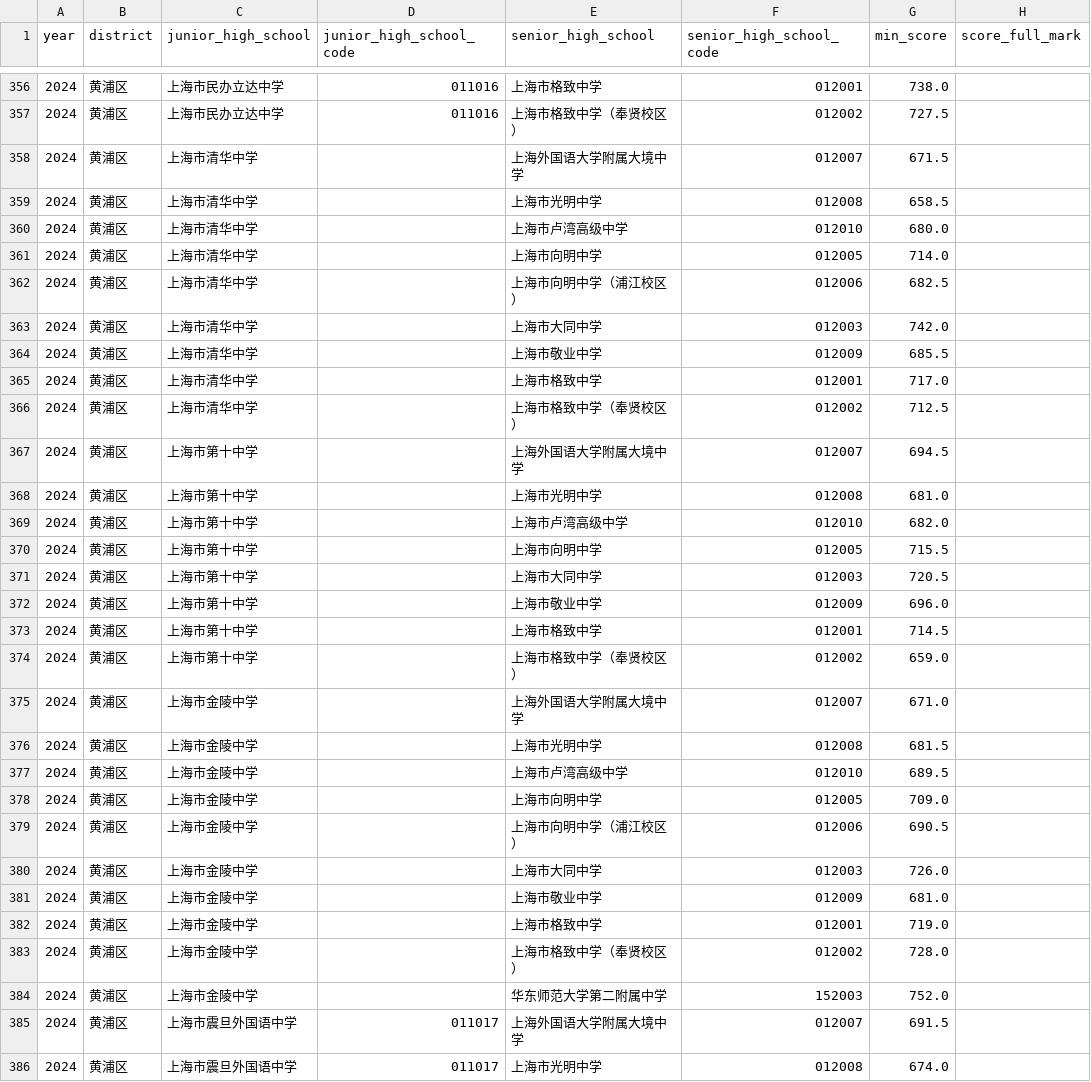
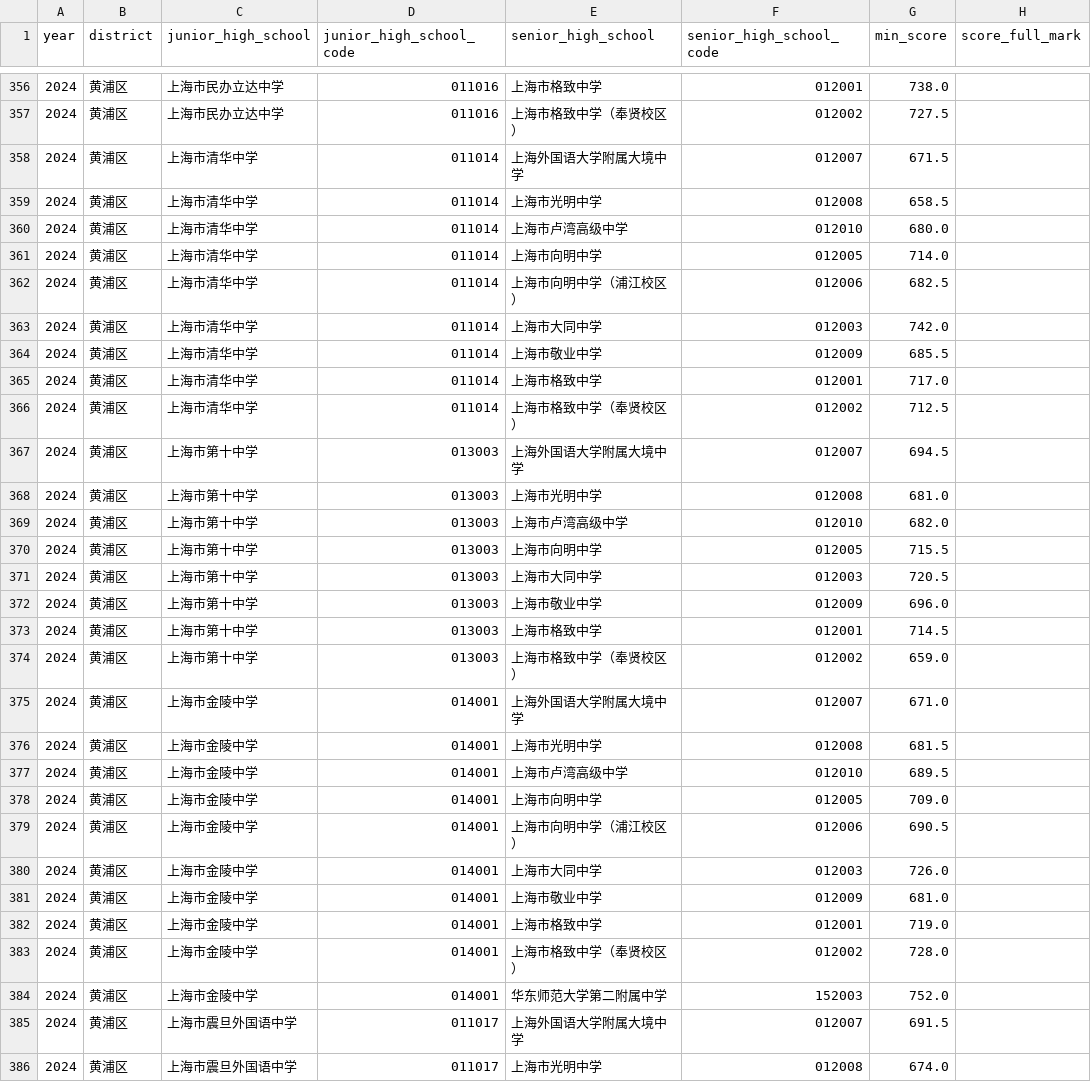
Before and after one commit to iStarFire/Shanghai-XueQuFang, a CSV file: data/黄浦区/学校/名额到校最低分数线-黄浦区-2022-2026.csv, drawn as a sheet; only a part is shown, gaps mark what is left out; the diff covers the shown part only; the diff names each change by its address in the sheet, - before the commit and + after, or states it on an @@ line.

```diff
--- a/data/黄浦区/学校/名额到校最低分数线-黄浦区-2022-2026.csv
+++ b/data/黄浦区/学校/名额到校最低分数线-黄浦区-2022-2026.csv
-D358:D366 (junior_high_school_code): (empty)
+D358:D366 (junior_high_school_code): 011014
-D367:D374 (junior_high_school_code): (empty)
+D367:D374 (junior_high_school_code): 013003
-D375:D384 (junior_high_school_code): (empty)
+D375:D384 (junior_high_school_code): 014001
```
Also changed, not shown: 54 edited cells elsewhere in this file, data/黄浦区/学校/名额到校计划-黄浦区-2022-2026.csv, 1 other file.
